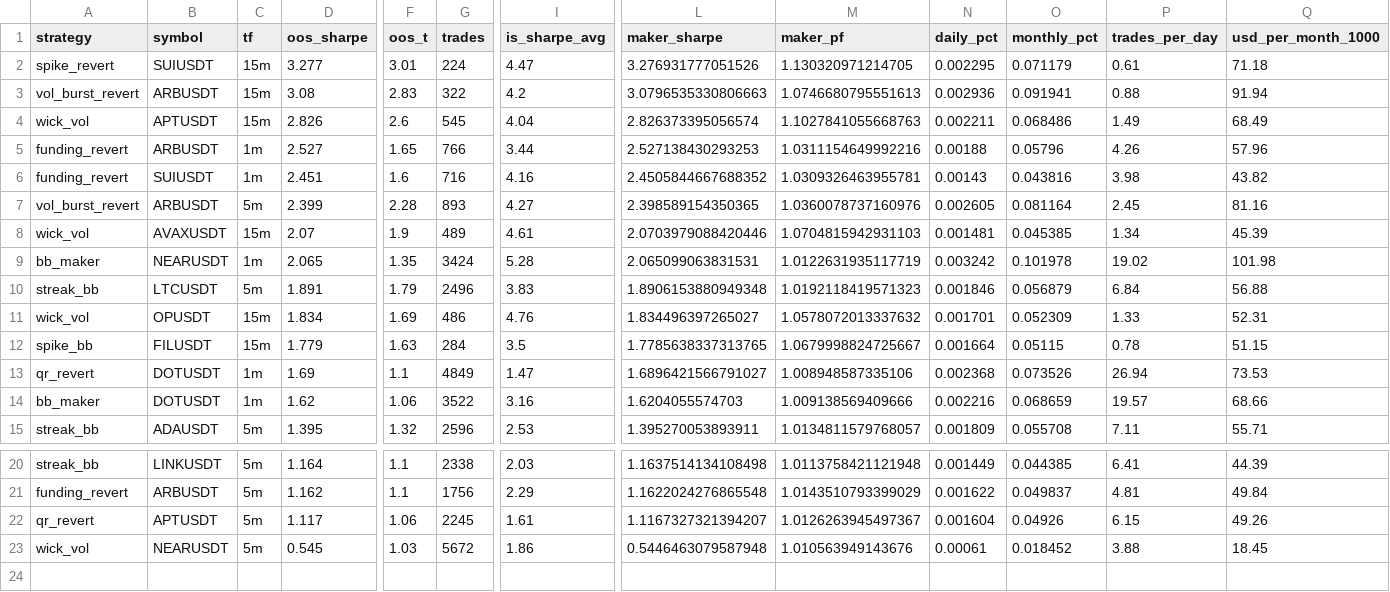
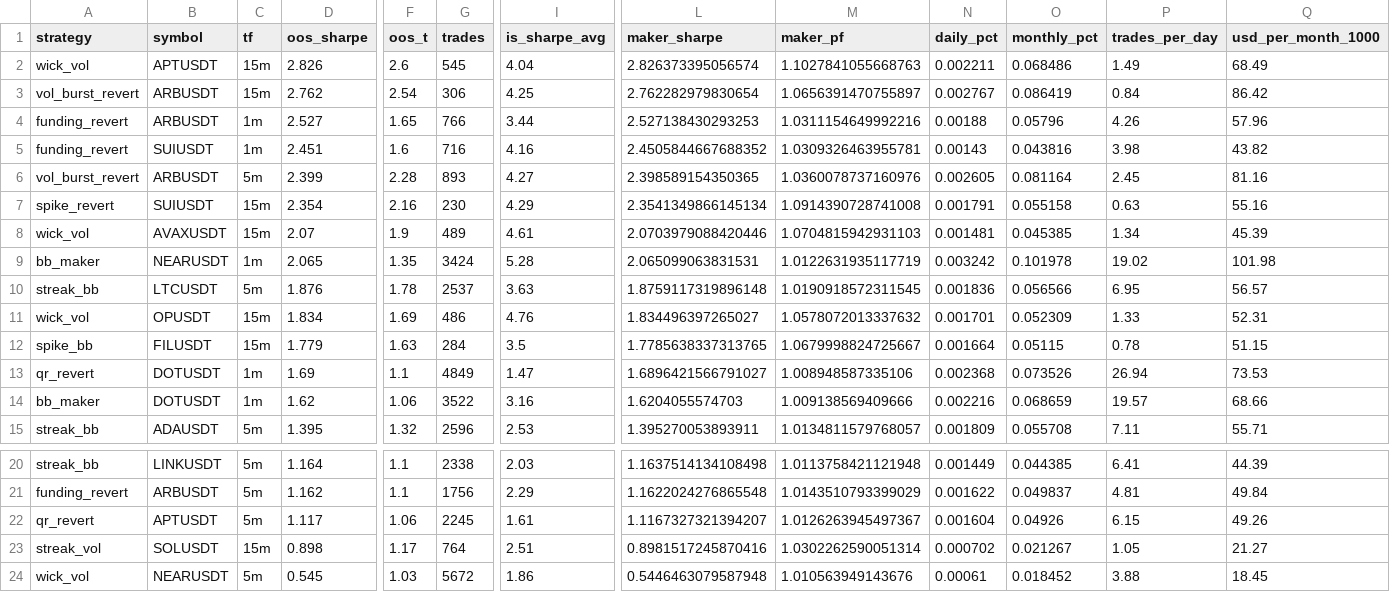
Before and after one commit to davletovaalmira11-creator/my-termux-project, a CSV file: scalp-lab/reports/leaderboard.csv, drawn as a sheet; only a part is shown, gaps mark what is left out; removed rows and columns are numbered as before the commit, all else as after; rows hold the shown columns only; the diff names each change by its address in the sheet, - before the commit and + after, or states it on an @@ line.

```diff
--- a/scalp-lab/reports/leaderboard.csv
+++ b/scalp-lab/reports/leaderboard.csv
-row 2: spike_revert | SUIUSDT | 15m | 3.277 | 3.01 | 224 | 4.47 | 3.276931777051526 | 1.130320971214705 | 0.002295 | 0.071179 | 0.61 | 71.18
-row 3: vol_burst_revert | ARBUSDT | 15m | 3.08 | 2.83 | 322 | 4.2 | 3.0796535330806663 | 1.0746680795551613 | 0.002936 | 0.091941 | 0.88 | 91.94
+row 3: vol_burst_revert | ARBUSDT | 15m | 2.762 | 2.54 | 306 | 4.25 | 2.762282979830654 | 1.0656391470755897 | 0.002767 | 0.086419 | 0.84 | 86.42
+row 7: spike_revert | SUIUSDT | 15m | 2.354 | 2.16 | 230 | 4.29 | 2.3541349866145134 | 1.0914390728741008 | 0.001791 | 0.055158 | 0.63 | 55.16
-D10 (oos_sharpe): 1.891
+D10 (oos_sharpe): 1.876
-F10 (oos_t): 1.79
+F10 (oos_t): 1.78
-G10 (trades): 2496
+G10 (trades): 2537
-I10 (is_sharpe_avg): 3.83
+I10 (is_sharpe_avg): 3.63
-L10 (maker_sharpe): 1.8906153880949348
+L10 (maker_sharpe): 1.8759117319896148
-M10 (maker_pf): 1.0192118419571323
+M10 (maker_pf): 1.0190918572311545
-N10 (daily_pct): 0.001846
+N10 (daily_pct): 0.001836
-O10 (monthly_pct): 0.056879
+O10 (monthly_pct): 0.056566
-P10 (trades_per_day): 6.84
+P10 (trades_per_day): 6.95
-Q10 (usd_per_month_1000): 56.88
+Q10 (usd_per_month_1000): 56.57
+row 23: streak_vol | SOLUSDT | 15m | 0.898 | 1.17 | 764 | 2.51 | 0.8981517245870416 | 1.0302262590051314 | 0.000702 | 0.021267 | 1.05 | 21.27
```
Also changed, not shown: scalp-lab/reports/archive.csv, 2 other files.
